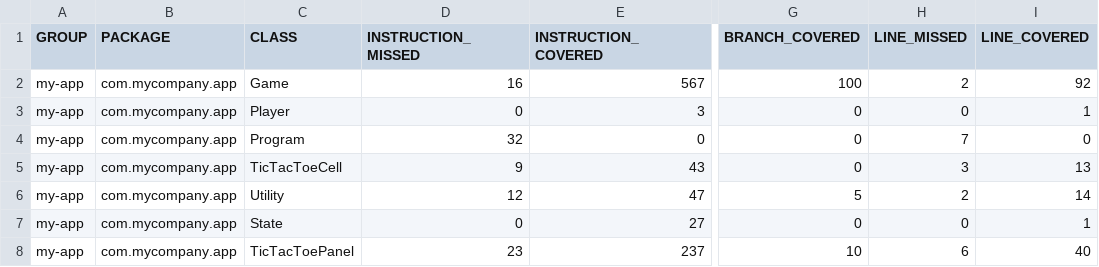
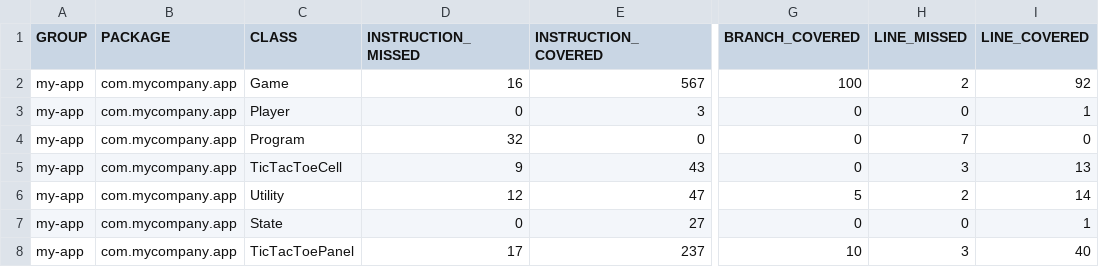
Before and after one commit to Sveta-ls/ST-6, a CSV file: target/site/jacoco/jacoco.csv, drawn as a sheet; only a part is shown, gaps mark what is left out; the diff names each change by its address in the sheet, - before the commit and + after, or states it on an @@ line.

```diff
--- a/target/site/jacoco/jacoco.csv
+++ b/target/site/jacoco/jacoco.csv
-D8 (INSTRUCTION_MISSED): 23
+D8 (INSTRUCTION_MISSED): 17
-H8 (LINE_MISSED): 6
+H8 (LINE_MISSED): 3
```
Also changed, not shown: 13 other files.
